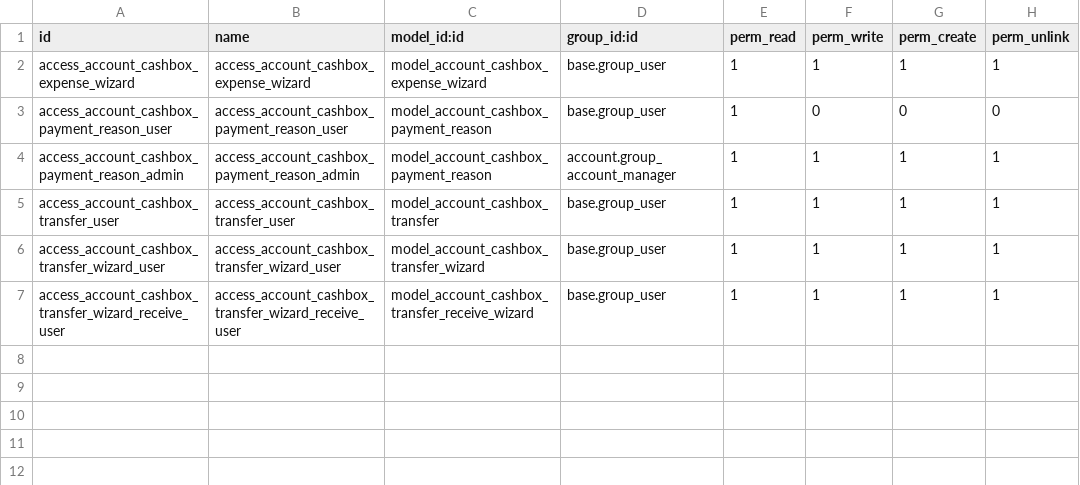
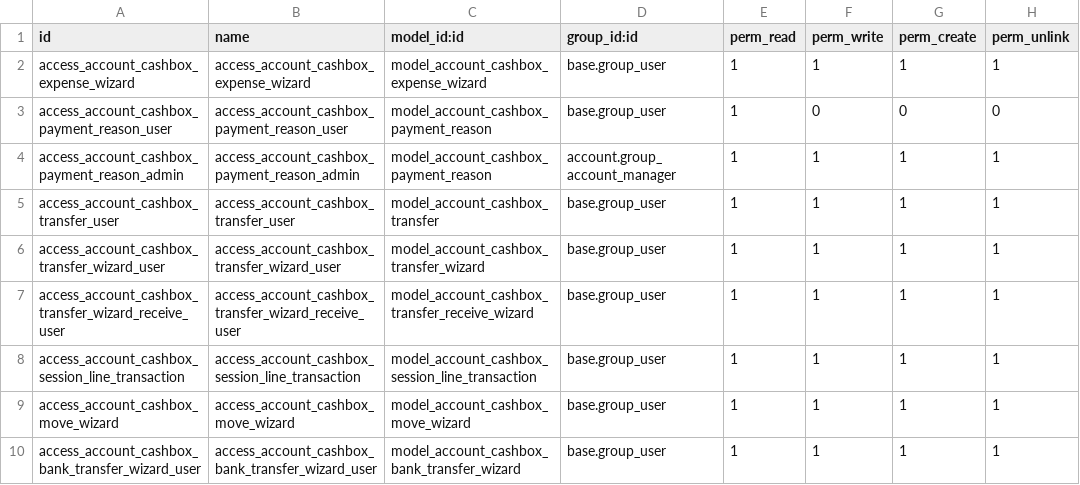
Before and after one commit to juanpgarza/pronto-custom, a CSV file: pronto_account_cashbox/security/ir.model.access.csv, drawn as a sheet.

Commit message:
[15.0][ADD] pronto_account_cashbox: Avances

```diff
--- a/pronto_account_cashbox/security/ir.model.access.csv
+++ b/pronto_account_cashbox/security/ir.model.access.csv
@@ -7 +7,4 @@ access_account_cashbox_transfer_wizard_user,access_account_cashbox_transfer_wiza
 access_account_cashbox_transfer_wizard_receive_user,access_account_cashbox_transfer_wizard_receive_user,model_account_cashbox_transfer_receive_wizard,base.group_user,1,1,1,1
+access_account_cashbox_session_line_transaction,access_account_cashbox_session_line_transaction,model_account_cashbox_session_line_transaction,base.group_user,1,1,1,1
+access_account_cashbox_move_wizard,access_account_cashbox_move_wizard,model_account_cashbox_move_wizard,base.group_user,1,1,1,1
+access_account_cashbox_bank_transfer_wizard_user,access_account_cashbox_bank_transfer_wizard_user,model_account_cashbox_bank_transfer_wizard,base.group_user,1,1,1,1
```
Also changed, not shown: 18 other files.
